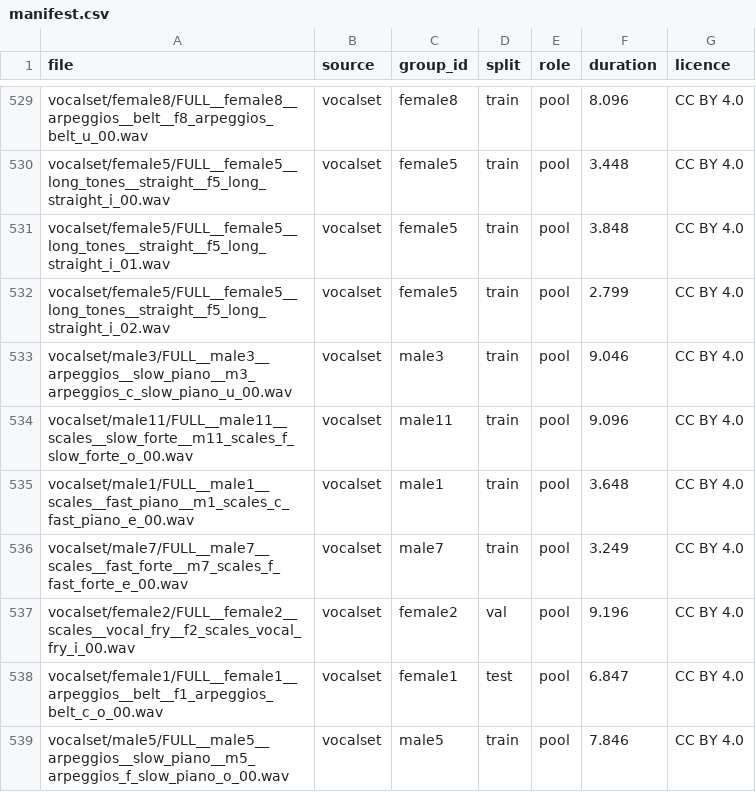
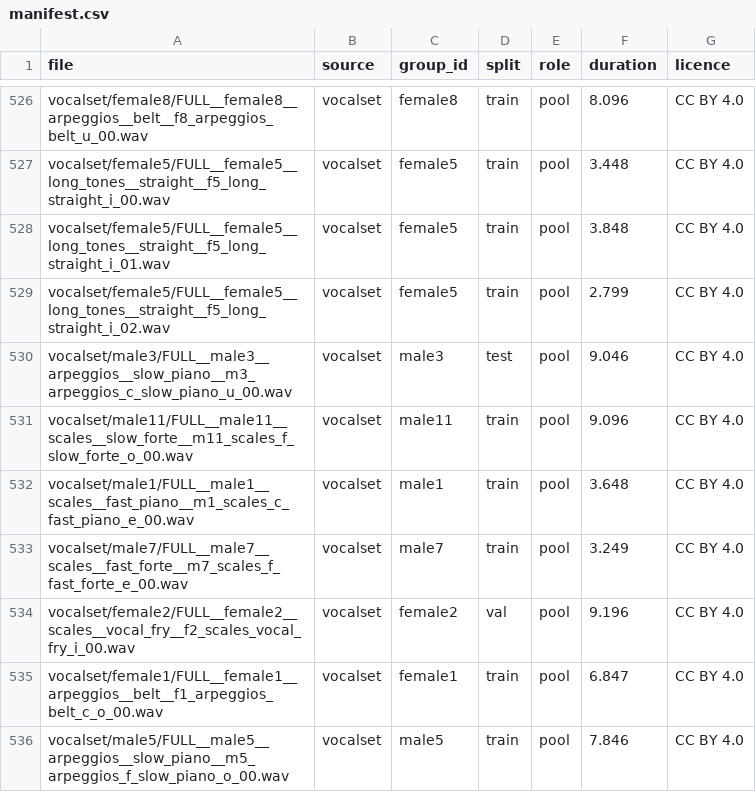
Before and after one commit to leeeeeeeeeem/chorus-param-estimation, a CSV file: data/manifest.csv, drawn as a sheet; only a part is shown, gaps mark what is left out; the diff covers the shown part only.

Commit message:
data: re-split vocalset by voice

```diff
--- a/data/manifest.csv
+++ b/data/manifest.csv
@@ -532,3 +529,3 @@ vocalset/female5/FULL__female5__long_tones__straight__f5_long_straight_i_01.wav,
 vocalset/female5/FULL__female5__long_tones__straight__f5_long_straight_i_02.wav,vocalset,female5,train,pool,2.799,CC BY 4.0
-vocalset/male3/FULL__male3__arpeggios__slow_piano__m3_arpeggios_c_slow_piano_u_00.wav,vocalset,male3,train,pool,9.046,CC BY 4.0
+vocalset/male3/FULL__male3__arpeggios__slow_piano__m3_arpeggios_c_slow_piano_u_00.wav,vocalset,male3,test,pool,9.046,CC BY 4.0
 vocalset/male11/FULL__male11__scales__slow_forte__m11_scales_f_slow_forte_o_00.wav,vocalset,male11,train,pool,9.096,CC BY 4.0
@@ -537,3 +534,3 @@ vocalset/male7/FULL__male7__scales__fast_forte__m7_scales_f_fast_forte_e_00.wav,
 vocalset/female2/FULL__female2__scales__vocal_fry__f2_scales_vocal_fry_i_00.wav,vocalset,female2,val,pool,9.196,CC BY 4.0
-vocalset/female1/FULL__female1__arpeggios__belt__f1_arpeggios_belt_c_o_00.wav,vocalset,female1,test,pool,6.847,CC BY 4.0
+vocalset/female1/FULL__female1__arpeggios__belt__f1_arpeggios_belt_c_o_00.wav,vocalset,female1,train,pool,6.847,CC BY 4.0
 vocalset/male5/FULL__male5__arpeggios__slow_piano__m5_arpeggios_f_slow_piano_o_00.wav,vocalset,male5,train,pool,7.846,CC BY 4.0
```
Also changed, not shown: 2 added rows, 3 removed rows and 124 edited cells elsewhere in this file, 1 other file.
